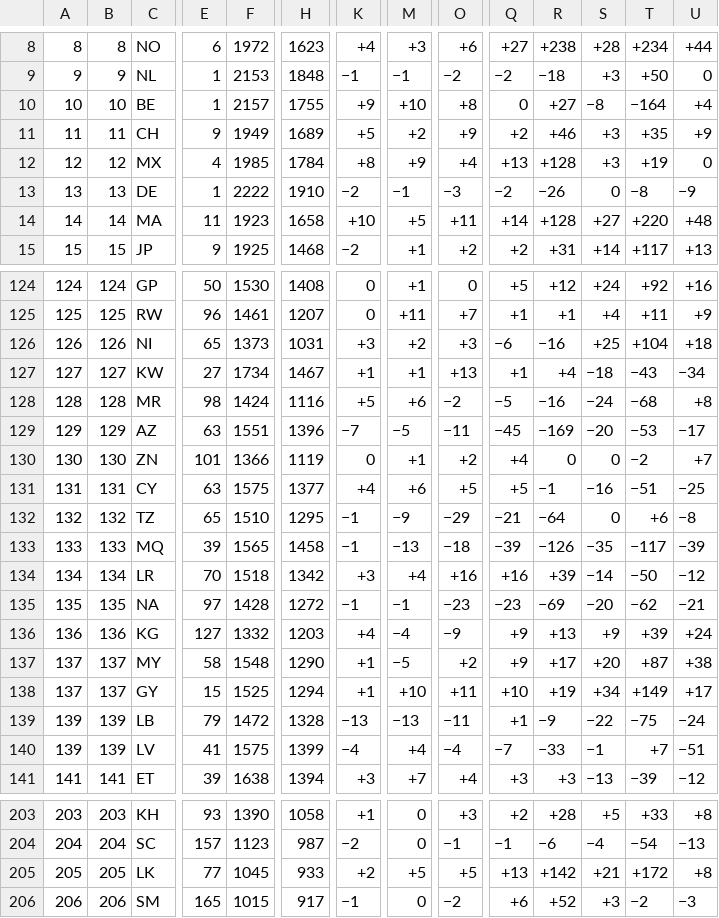
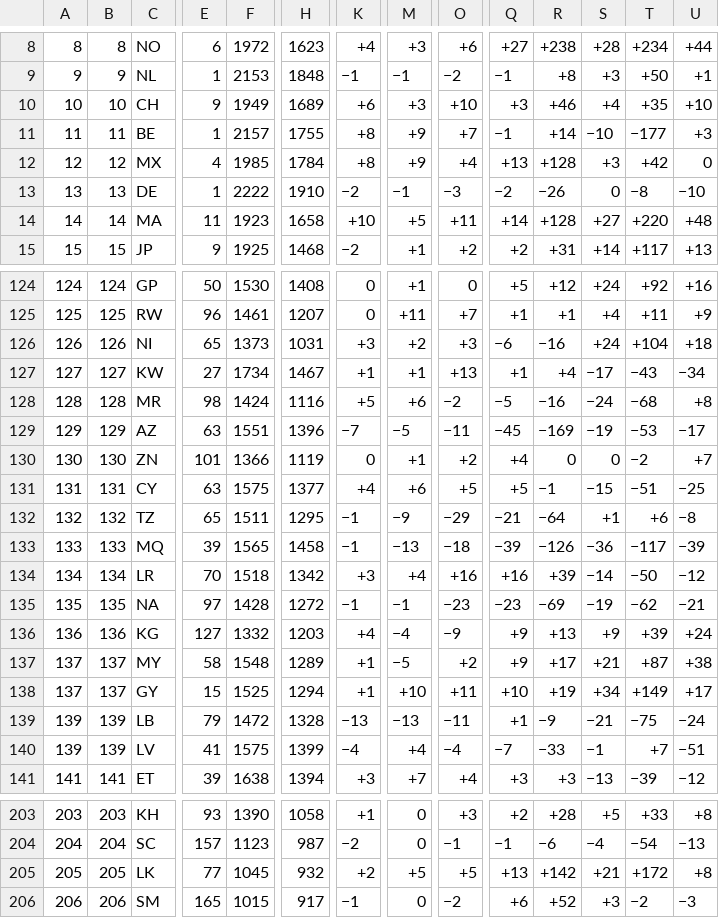
Before and after one commit to v-datos/FIFA_world_cup_2026, a TSV file: data/source_cache/world_football_elo/raw/World.tsv, drawn as a sheet; only a part is shown, gaps mark what is left out; removed rows and columns are numbered as before the commit, all else as after; rows hold the shown columns only; the diff covers the shown part only; the diff names each change by its address in the sheet, - before the commit and + after, or states it on an @@ line.

```diff
--- a/data/source_cache/world_football_elo/raw/World.tsv
+++ b/data/source_cache/world_football_elo/raw/World.tsv
-Q9: −2
+Q9: −1
-R9: −18
+R9: +8
-U9: 0
+U9: +1
-row 10: 10 | 10 | BE | 1 | 2157 | 1755 | +9 | +10 | +8 | 0 | +27 | −8 | −164 | +4
-A10: 11
+A10: 10
-B10: 11
+B10: 10
-K10: +5
+K10: +6
-M10: +2
+M10: +3
-O10: +9
+O10: +10
-Q10: +2
+Q10: +3
-S10: +3
+S10: +4
-U10: +9
+U10: +10
+row 11: 11 | 11 | BE | 1 | 2157 | 1755 | +8 | +9 | +7 | −1 | +14 | −10 | −177 | +3
-T12: +19
+T12: +42
-U13: −9
+U13: −10
-S126: +25
+S126: +24
-S127: −18
+S127: −17
-S129: −20
+S129: −19
-S131: −16
+S131: −15
-F132: 1510
+F132: 1511
-S132: 0
+S132: +1
-S133: −35
+S133: −36
-S135: −20
+S135: −19
-H137: 1290
+H137: 1289
-S137: +20
+S137: +21
-S139: −22
+S139: −21
-H205: 933
+H205: 932
```
Also changed, not shown: 110 edited cells elsewhere in this file, 9 other files.
